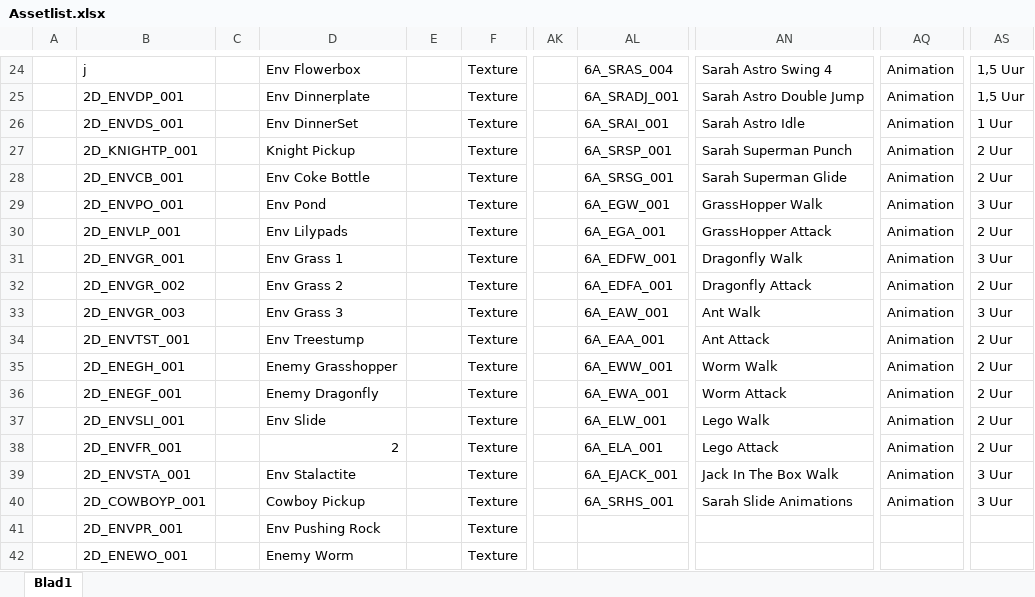
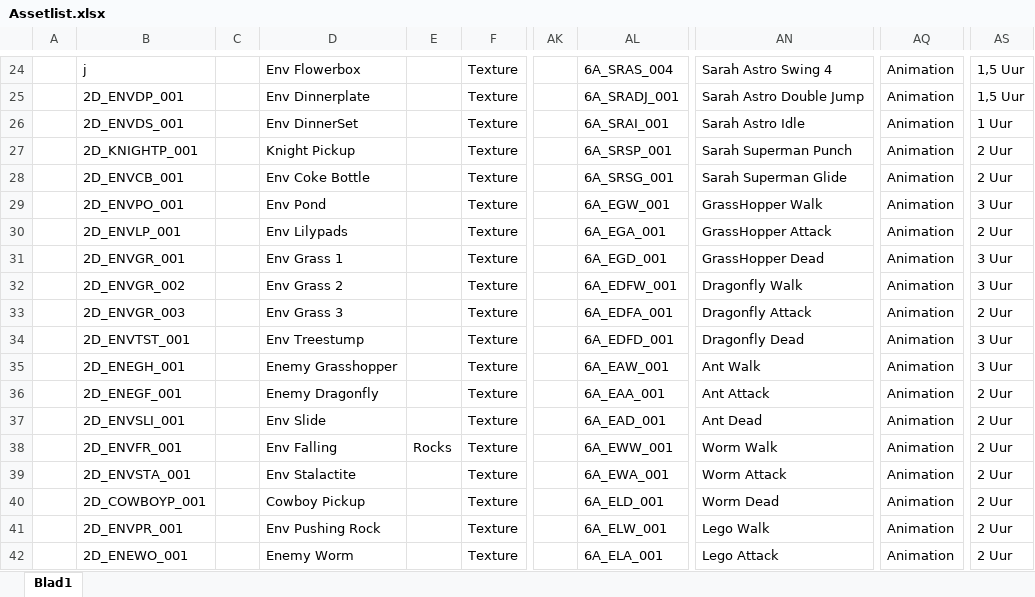
Before and after one commit to DanialVEVO/Gamelab1, an Excel workbook: Planning/Assetlist.xlsx, sheet Blad1, drawn as a sheet; only a part is shown, gaps mark what is left out; values as stored, in another font and other column widths than the file's, no cell formats; the diff covers the shown part only; the diff names each change by its address in the sheet, - before the commit and + after, or states it on an @@ line.

```diff
--- a/Planning/Assetlist.xlsx (sheet Blad1)
+++ b/Planning/Assetlist.xlsx (sheet Blad1)
-AL31: 6A_EDFW_001
+AL31: 6A_EGD_001
-AN31: Dragonfly Walk
+AN31: GrassHopper Dead
-AL32: 6A_EDFA_001
+AL32: 6A_EDFW_001
-AN32: Dragonfly Attack
+AN32: Dragonfly Walk
-AS32: 2 Uur
+AS32: 3 Uur
-AL33: 6A_EAW_001
+AL33: 6A_EDFA_001
-AN33: Ant Walk
+AN33: Dragonfly Attack
-AS33: 3 Uur
+AS33: 2 Uur
-AL34: 6A_EAA_001
+AL34: 6A_EDFD_001
-AN34: Ant Attack
+AN34: Dragonfly Dead
-AS34:AS35: 2 Uur
+AS34:AS35: 3 Uur
-AL35: 6A_EWW_001
+AL35: 6A_EAW_001
-AN35: Worm Walk
+AN35: Ant Walk
-AL36: 6A_EWA_001
+AL36: 6A_EAA_001
-AN36: Worm Attack
+AN36: Ant Attack
-AL37: 6A_ELW_001
+AL37: 6A_EAD_001
-AN37: Lego Walk
+AN37: Ant Dead
-D38: 2
+D38: Env Falling
-E38: (empty)
+E38: Rocks
-AL38: 6A_ELA_001
+AL38: 6A_EWW_001
-AN38: Lego Attack
+AN38: Worm Walk
-AL39: 6A_EJACK_001
+AL39: 6A_EWA_001
-AN39: Jack In The Box Walk
+AN39: Worm Attack
-AS39:AS40: 3 Uur
+AS39:AS40: 2 Uur
-AL40: 6A_SRHS_001
+AL40: 6A_ELD_001
-AN40: Sarah Slide Animations
+AN40: Worm Dead
-AL41: (empty)
+AL41: 6A_ELW_001
-AN41: (empty)
+AN41: Lego Walk
-AQ41:AQ42: (empty)
+AQ41:AQ42: Animation
-AS41:AS42: (empty)
+AS41:AS42: 2 Uur
-AL42: (empty)
+AL42: 6A_ELA_001
-AN42: (empty)
+AN42: Lego Attack
```
Also changed, not shown: 16 edited cells elsewhere in this sheet, cell formats, Planning/Planning.xlsx, 1 other file.
